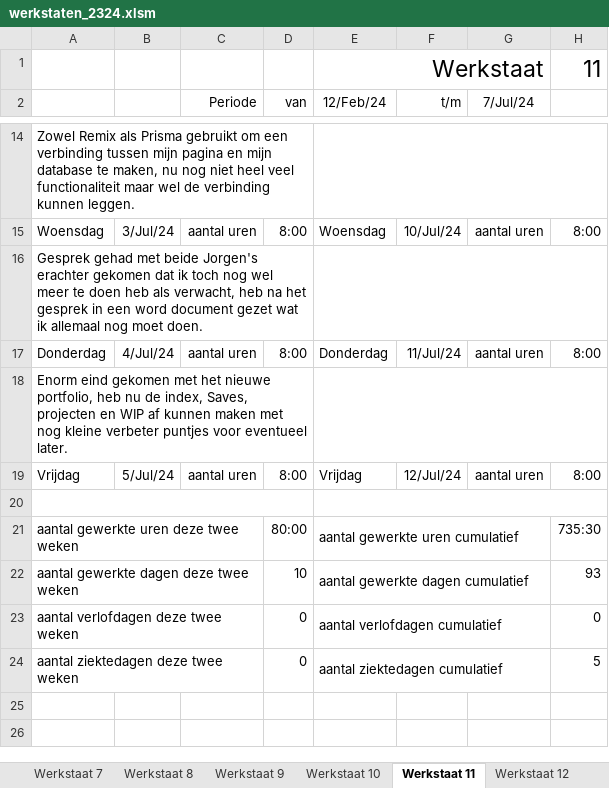
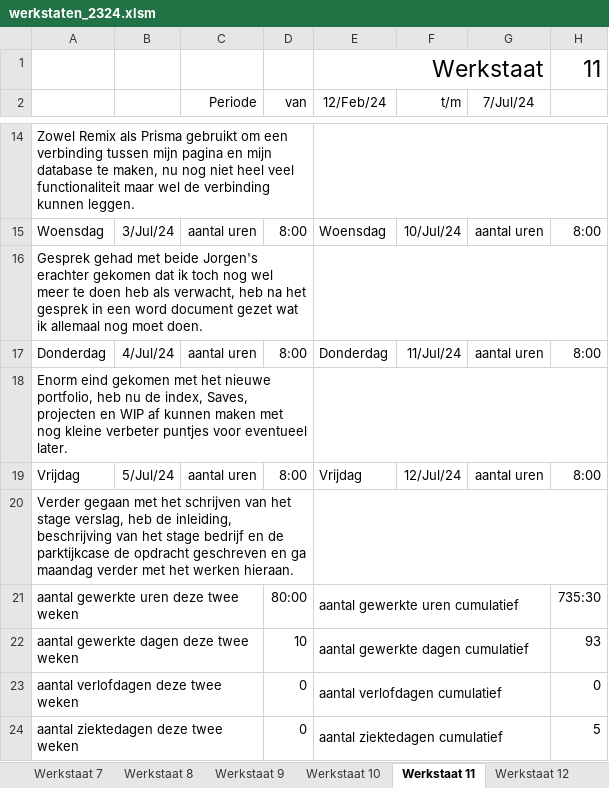
Before and after one commit to Rickmuda/Unfinished-portfolio-project, an Excel workbook: Bestanden/werkstaten_2324.xlsm, sheet Werkstaat 11, drawn as a sheet; only a part is shown, gaps mark what is left out; the shorter side is filled out with more unchanged rows; values as stored, in another font and other column widths than the file's, no borders; charts and pictures not drawn; the diff names each change by its address in the sheet, - before the commit and + after, or states it on an @@ line.

Commit message:
Werkstaten 4-7

```diff
--- a/Bestanden/werkstaten_2324.xlsm (sheet Werkstaat 11)
+++ b/Bestanden/werkstaten_2324.xlsm (sheet Werkstaat 11)
-A20: (empty)
+A20: Verder gegaan met het schrijven van het stage verslag, heb de inleiding, beschrijving van het stage bedrijf en de parktijkcase de opdracht geschreven en ga maandag verder met het werken hieraan.
```
